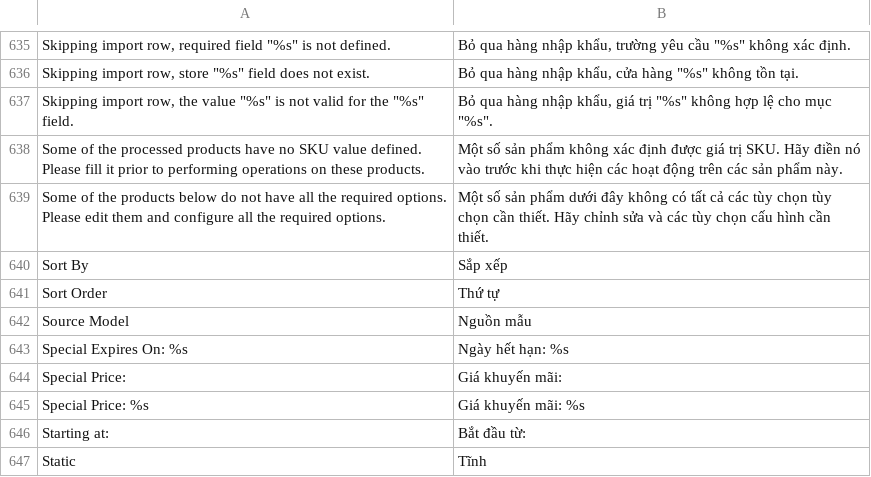
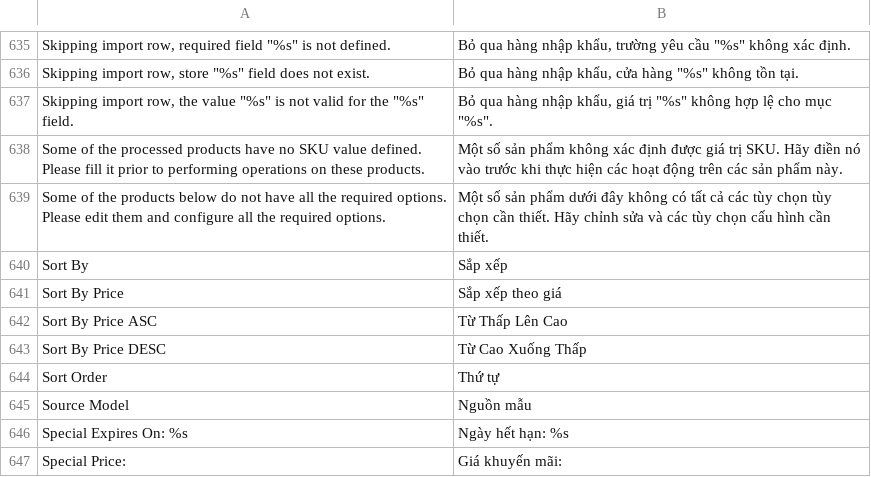
Before and after one commit to jmendozacu/watchshop, a CSV file: app/locale/vi_VN/Mage_Catalog.csv, drawn as a sheet; only a part is shown, gaps mark what is left out; the shorter side is filled out with more unchanged rows; the diff names each change by its address in the sheet, - before the commit and + after, or states it on an @@ line.

```diff
--- a/app/locale/vi_VN/Mage_Catalog.csv
+++ b/app/locale/vi_VN/Mage_Catalog.csv
+row 641: Sort By Price | Sắp xếp theo giá
+row 642: Sort By Price ASC | Từ Thấp Lên Cao
+row 643: Sort By Price DESC | Từ Cao Xuống Thấp
```
Also changed, not shown: 6 other files.
